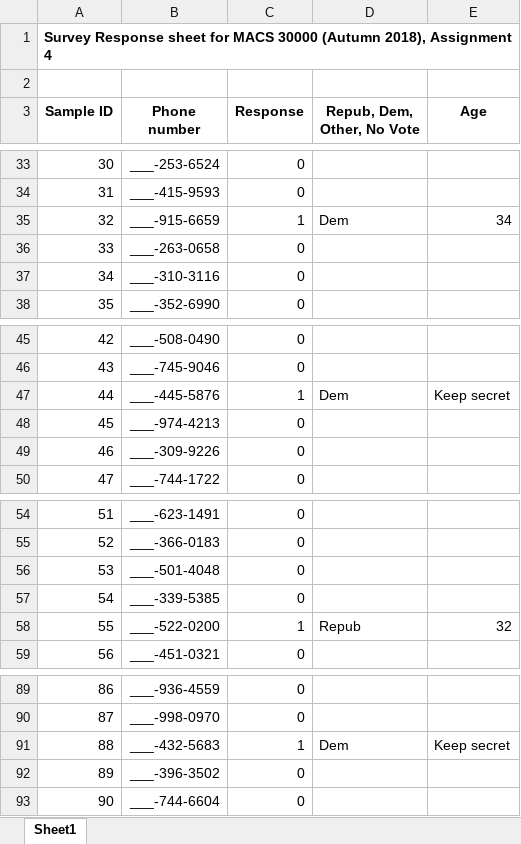
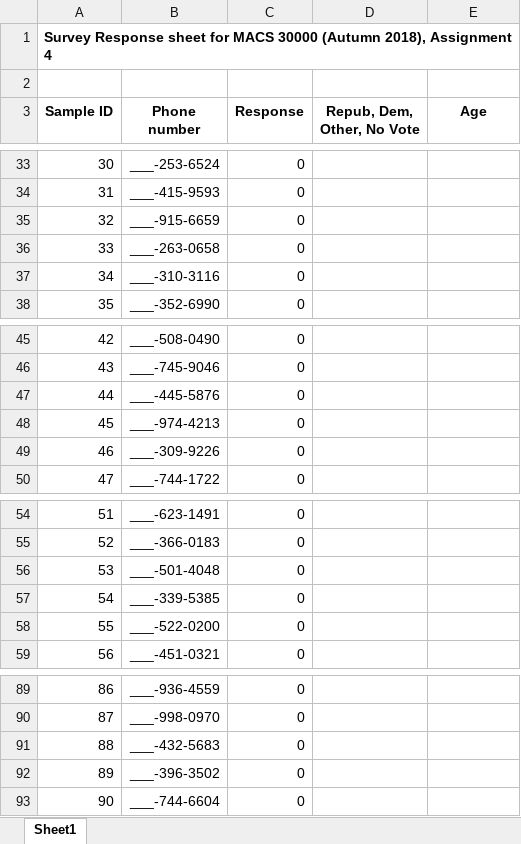
Before and after one commit to zeyuxu1997/persp-analysis_A18, an Excel workbook: Assignments/A4/PhoneSurvey.xlsx, sheet Sheet1, drawn as a sheet; only a part is shown, gaps mark what is left out; values as stored, in another font and other column widths than the file's, no borders; the diff names each change by its address in the sheet, - before the commit and + after, or states it on an @@ line.

```diff
--- a/Assignments/A4/PhoneSurvey.xlsx (sheet Sheet1)
+++ b/Assignments/A4/PhoneSurvey.xlsx (sheet Sheet1)
-C35 (Response): 1
+C35 (Response): 0
-D35 (Repub, Dem, Other, No Vote): Dem
+D35 (Repub, Dem, Other, No Vote): (empty)
-E35 (Age): 34
+E35 (Age): (empty)
-C47 (Response): 1
+C47 (Response): 0
-D47 (Repub, Dem, Other, No Vote): Dem
+D47 (Repub, Dem, Other, No Vote): (empty)
-E47 (Age): Keep secret
+E47 (Age): (empty)
-C58 (Response): 1
+C58 (Response): 0
-D58 (Repub, Dem, Other, No Vote): Repub
+D58 (Repub, Dem, Other, No Vote): (empty)
-E58 (Age): 32
+E58 (Age): (empty)
-C91 (Response): 1
+C91 (Response): 0
-D91 (Repub, Dem, Other, No Vote): Dem
+D91 (Repub, Dem, Other, No Vote): (empty)
-E91 (Age): Keep secret
+E91 (Age): (empty)
```
Also changed, not shown: 2 other files.
